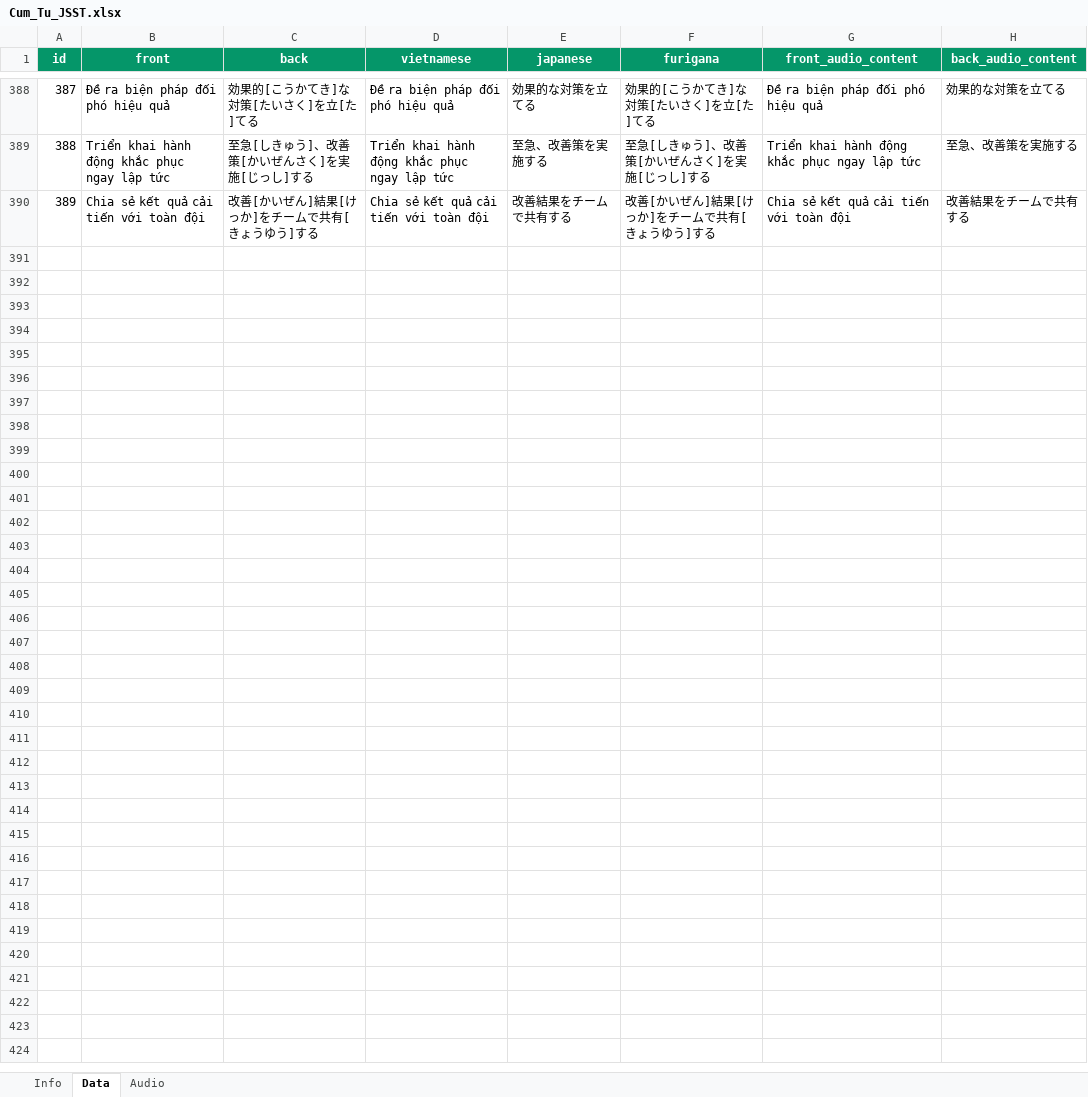
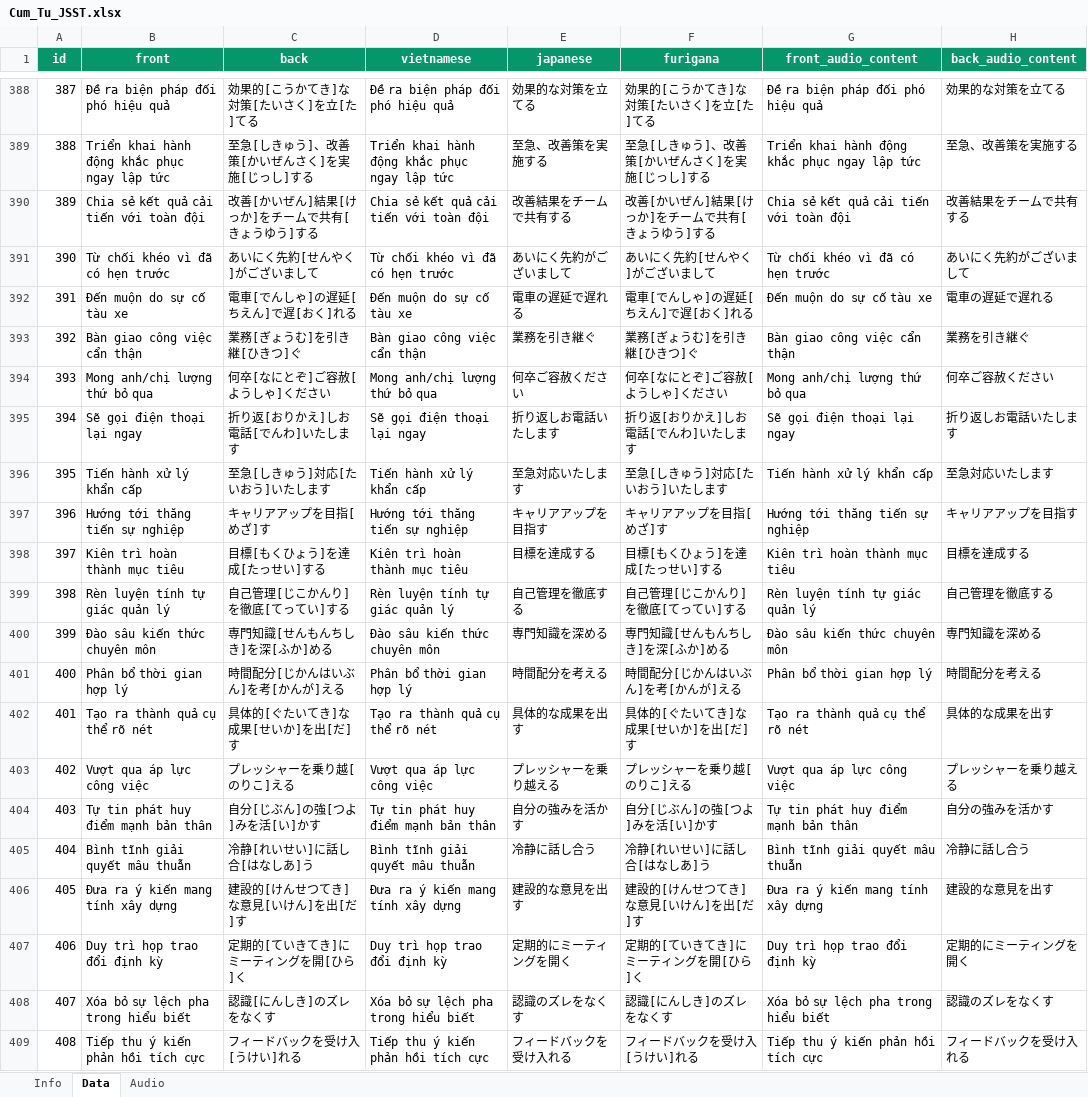
Before and after one commit to thanhnt94/vocaburn, an Excel workbook: templates/Cum_Tu_JSST.xlsx, sheet Data, drawn as a sheet; only a part is shown, gaps mark what is left out; values as stored, in another font and other column widths than the file's, no borders; the diff covers the shown part only; the diff names each change by its address in the sheet, - before the commit and + after, or states it on an @@ line.

Commit message:
feat(templates): update Cum_Tu_JSST.xlsx with 494 curated JSST collocations and furigana

```diff
--- a/templates/Cum_Tu_JSST.xlsx (sheet Data)
+++ b/templates/Cum_Tu_JSST.xlsx (sheet Data)
+row 391: 390 | Từ chối khéo vì đã có hẹn trước | あいにく先約[せんやく]がございまして | Từ chối khéo vì đã có hẹn trước | あいにく先約がございまして | あいにく先約[せんやく]がございまして | Từ chối khéo vì đã có hẹn trước | あいにく先約がございまして
+row 392: 391 | Đến muộn do sự cố tàu xe | 電車[でんしゃ]の遅延[ちえん]で遅[おく]れる | Đến muộn do sự cố tàu xe | 電車の遅延で遅れる | 電車[でんしゃ]の遅延[ちえん]で遅[おく]れる | Đến muộn do sự cố tàu xe | 電車の遅延で遅れる
+row 393: 392 | Bàn giao công việc cẩn thận | 業務[ぎょうむ]を引き継[ひきつ]ぐ | Bàn giao công việc cẩn thận | 業務を引き継ぐ | 業務[ぎょうむ]を引き継[ひきつ]ぐ | Bàn giao công việc cẩn thận | 業務を引き継ぐ
+row 394: 393 | Mong anh/chị lượng thứ bỏ qua | 何卒[なにとぞ]ご容赦[ようしゃ]ください | Mong anh/chị lượng thứ bỏ qua | 何卒ご容赦ください | 何卒[なにとぞ]ご容赦[ようしゃ]ください | Mong anh/chị lượng thứ bỏ qua | 何卒ご容赦ください
+row 395: 394 | Sẽ gọi điện thoại lại ngay | 折り返[おりかえ]しお電話[でんわ]いたします | Sẽ gọi điện thoại lại ngay | 折り返しお電話いたします | 折り返[おりかえ]しお電話[でんわ]いたします | Sẽ gọi điện thoại lại ngay | 折り返しお電話いたします
+row 396: 395 | Tiến hành xử lý khẩn cấp | 至急[しきゅう]対応[たいおう]いたします | Tiến hành xử lý khẩn cấp | 至急対応いたします | 至急[しきゅう]対応[たいおう]いたします | Tiến hành xử lý khẩn cấp | 至急対応いたします
+row 397: 396 | Hướng tới thăng tiến sự nghiệp | キャリアアップを目指[めざ]す | Hướng tới thăng tiến sự nghiệp | キャリアアップを目指す | キャリアアップを目指[めざ]す | Hướng tới thăng tiến sự nghiệp | キャリアアップを目指す
+row 398: 397 | Kiên trì hoàn thành mục tiêu | 目標[もくひょう]を達成[たっせい]する | Kiên trì hoàn thành mục tiêu | 目標を達成する | 目標[もくひょう]を達成[たっせい]する | Kiên trì hoàn thành mục tiêu | 目標を達成する
+row 399: 398 | Rèn luyện tính tự giác quản lý | 自己管理[じこかんり]を徹底[てってい]する | Rèn luyện tính tự giác quản lý | 自己管理を徹底する | 自己管理[じこかんり]を徹底[てってい]する | Rèn luyện tính tự giác quản lý | 自己管理を徹底する
+row 400: 399 | Đào sâu kiến thức chuyên môn | 専門知識[せんもんちしき]を深[ふか]める | Đào sâu kiến thức chuyên môn | 専門知識を深める | 専門知識[せんもんちしき]を深[ふか]める | Đào sâu kiến thức chuyên môn | 専門知識を深める
+row 401: 400 | Phân bổ thời gian hợp lý | 時間配分[じかんはいぶん]を考[かんが]える | Phân bổ thời gian hợp lý | 時間配分を考える | 時間配分[じかんはいぶん]を考[かんが]える | Phân bổ thời gian hợp lý | 時間配分を考える
+row 402: 401 | Tạo ra thành quả cụ thể rõ nét | 具体的[ぐたいてき]な成果[せいか]を出[だ]す | Tạo ra thành quả cụ thể rõ nét | 具体的な成果を出す | 具体的[ぐたいてき]な成果[せいか]を出[だ]す | Tạo ra thành quả cụ thể rõ nét | 具体的な成果を出す
+row 403: 402 | Vượt qua áp lực công việc | プレッシャーを乗り越[のりこ]える | Vượt qua áp lực công việc | プレッシャーを乗り越える | プレッシャーを乗り越[のりこ]える | Vượt qua áp lực công việc | プレッシャーを乗り越える
+row 404: 403 | Tự tin phát huy điểm mạnh bản thân | 自分[じぶん]の強[つよ]みを活[い]かす | Tự tin phát huy điểm mạnh bản thân | 自分の強みを活かす | 自分[じぶん]の強[つよ]みを活[い]かす | Tự tin phát huy điểm mạnh bản thân | 自分の強みを活かす
+row 405: 404 | Bình tĩnh giải quyết mâu thuẫn | 冷静[れいせい]に話し合[はなしあ]う | Bình tĩnh giải quyết mâu thuẫn | 冷静に話し合う | 冷静[れいせい]に話し合[はなしあ]う | Bình tĩnh giải quyết mâu thuẫn | 冷静に話し合う
+row 406: 405 | Đưa ra ý kiến mang tính xây dựng | 建設的[けんせつてき]な意見[いけん]を出[だ]す | Đưa ra ý kiến mang tính xây dựng | 建設的な意見を出す | 建設的[けんせつてき]な意見[いけん]を出[だ]す | Đưa ra ý kiến mang tính xây dựng | 建設的な意見を出す
+row 407: 406 | Duy trì họp trao đổi định kỳ | 定期的[ていきてき]にミーティングを開[ひら]く | Duy trì họp trao đổi định kỳ | 定期的にミーティングを開く | 定期的[ていきてき]にミーティングを開[ひら]く | Duy trì họp trao đổi định kỳ | 定期的にミーティングを開く
+row 408: 407 | Xóa bỏ sự lệch pha trong hiểu biết | 認識[にんしき]のズレをなくす | Xóa bỏ sự lệch pha trong hiểu biết | 認識のズレをなくす | 認識[にんしき]のズレをなくす | Xóa bỏ sự lệch pha trong hiểu biết | 認識のズレをなくす
+row 409: 408 | Tiếp thu ý kiến phản hồi tích cực | フィードバックを受け入[うけい]れる | Tiếp thu ý kiến phản hồi tích cực | フィードバックを受け入れる | フィードバックを受け入[うけい]れる | Tiếp thu ý kiến phản hồi tích cực | フィードバックを受け入れる
```
Also changed, not shown: 86 added rows elsewhere in this sheet, sheet Info.
